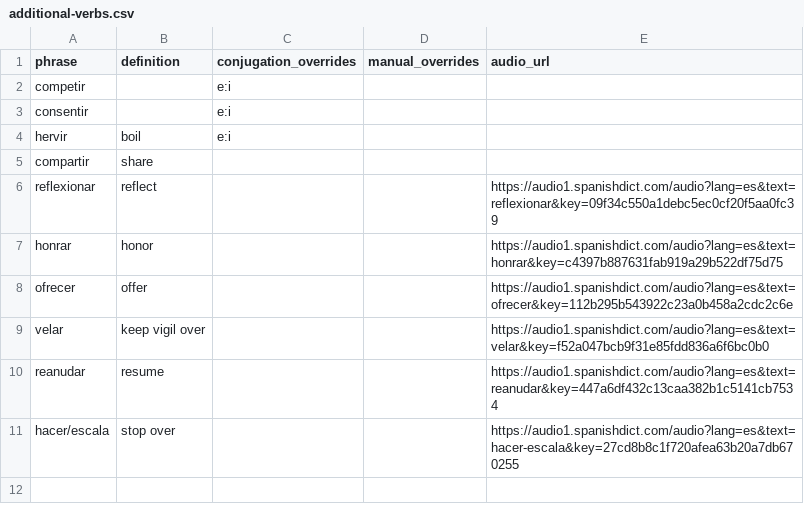
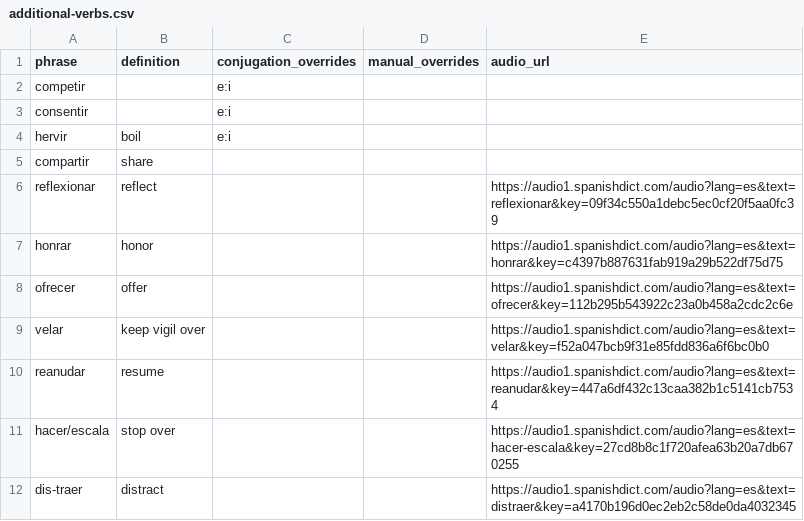
Before and after one commit to patmoore/anki-conjugate-spanish, a CSV file: conjugate_spanish/dictionaries/additional-verbs.csv, drawn as a sheet; the diff names each change by its address in the sheet, - before the commit and + after, or states it on an @@ line.

```diff
--- a/conjugate_spanish/dictionaries/additional-verbs.csv
+++ b/conjugate_spanish/dictionaries/additional-verbs.csv
+row 12: dis-traer | distract |  |  | https://audio1.spanishdict.com/audio?lang=es&text=distraer&key=a4170b196d0ec2eb2c58de0da4032345
```
Also changed, not shown: 4 other files.
